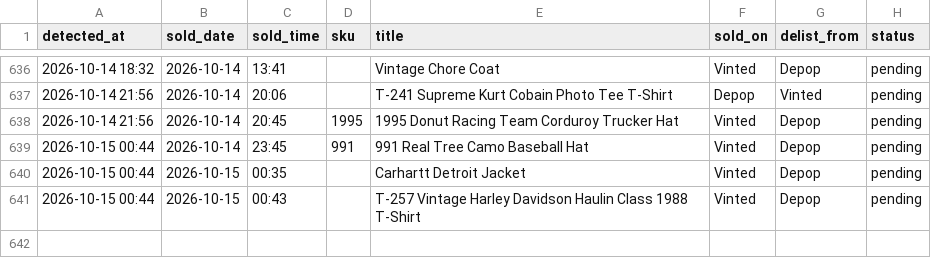
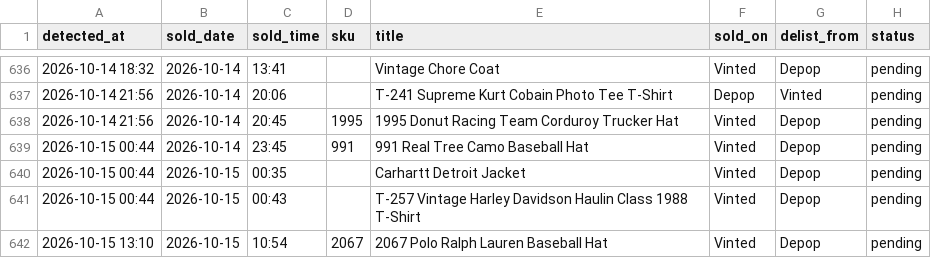
Before and after one commit to notanotherwholesale-sudo/fm-sales-tracker, a CSV file: delist_queue.csv, drawn as a sheet; only a part is shown, gaps mark what is left out; the diff names each change by its address in the sheet, - before the commit and + after, or states it on an @@ line.

Commit message:
data: 2026-10-15 12:10 run

```diff
--- a/delist_queue.csv
+++ b/delist_queue.csv
+row 642: 2026-10-15 13:10 | 2026-10-15 | 10:54 | 2067 | 2067 Polo Ralph Lauren Baseball Hat | Vinted | Depop | pending
```
Also changed, not shown: fm_sales.csv, 2 other files.
